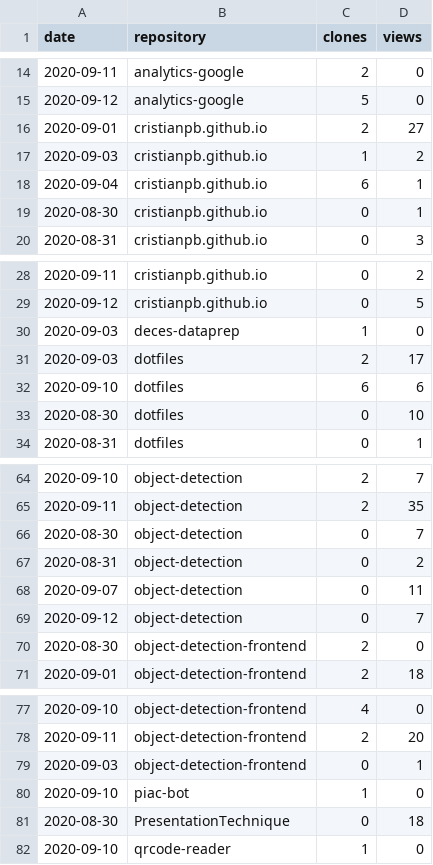
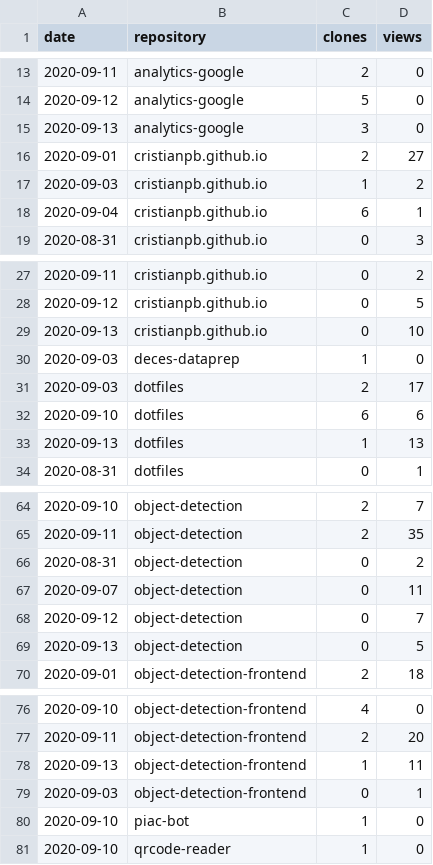
Before and after one commit to cristianpb/stats, a CSV file: github-visits.csv, drawn as a sheet; only a part is shown, gaps mark what is left out; removed rows and columns are numbered as before the commit, all else as after; the diff covers the shown part only; the diff names each change by its address in the sheet, - before the commit and + after, or states it on an @@ line.

```diff
--- a/github-visits.csv
+++ b/github-visits.csv
+row 15: 2020-09-13 | analytics-google | 3 | 0
-row 19: 2020-08-30 | cristianpb.github.io | 0 | 1
+row 29: 2020-09-13 | cristianpb.github.io | 0 | 10
-row 33: 2020-08-30 | dotfiles | 0 | 10
+row 33: 2020-09-13 | dotfiles | 1 | 13
-row 66: 2020-08-30 | object-detection | 0 | 7
-row 70: 2020-08-30 | object-detection-frontend | 2 | 0
+row 69: 2020-09-13 | object-detection | 0 | 5
+row 78: 2020-09-13 | object-detection-frontend | 1 | 11
-row 81: 2020-08-30 | PresentationTechnique | 0 | 18
```
Also changed, not shown: 5 added rows and 4 removed rows elsewhere in this file, github-repositories.csv.
